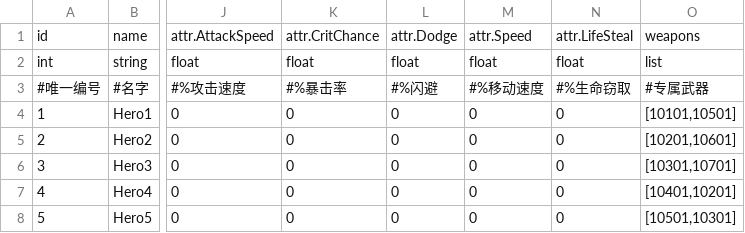
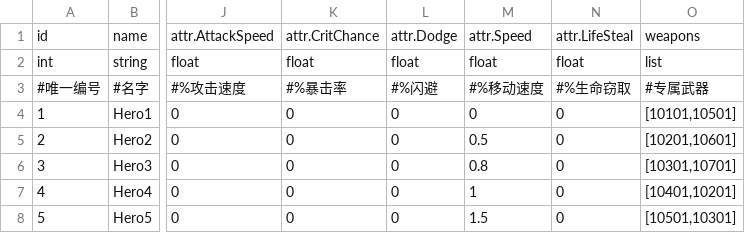
Before and after one commit to rogerhehe/SlotTools, a CSV file: csv/heros.dict.csv, drawn as a sheet; only a part is shown, gaps mark what is left out; the diff names each change by its address in the sheet, - before the commit and + after, or states it on an @@ line.

```diff
--- a/csv/heros.dict.csv
+++ b/csv/heros.dict.csv
-M5: 0
+M5: 0.5
-M6: 0
+M6: 0.8
-M7: 0
+M7: 1
-M8: 0
+M8: 1.5
```
Also changed, not shown: 2 other files.
